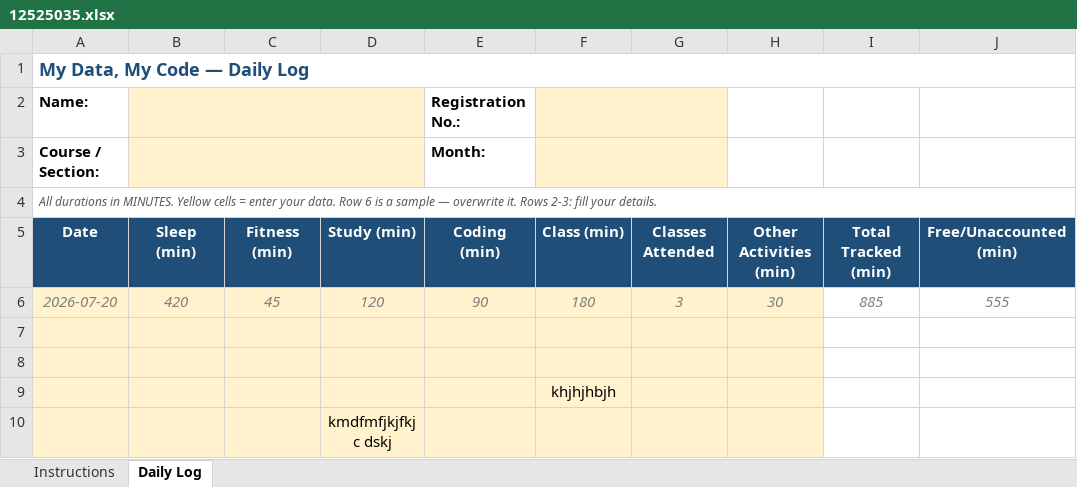
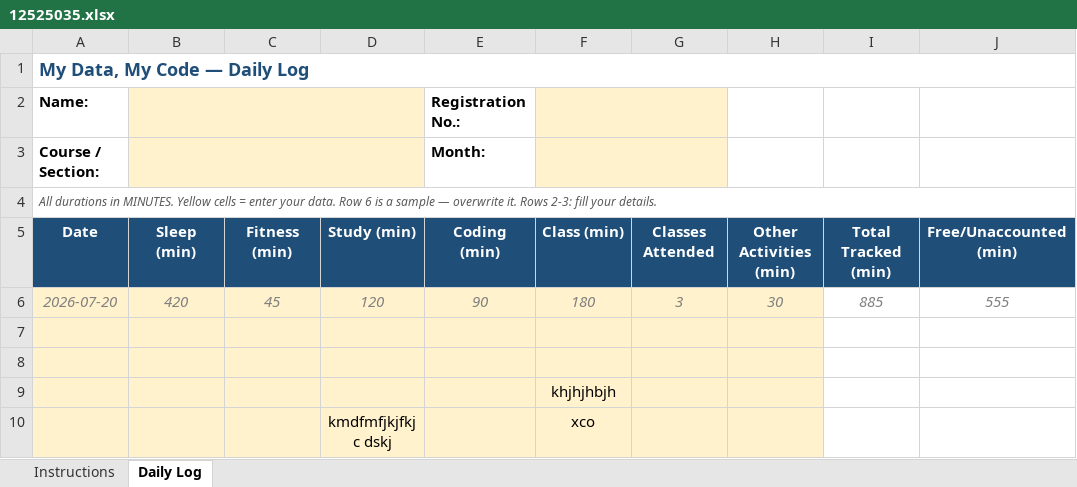
Before and after one commit to pushpakamal933-a11y/12525035, an Excel workbook: 12525035.xlsx, sheet Daily Log, drawn as a sheet; only a part is shown; values as stored, in another font and other column widths than the file's, no borders; conditional formats not drawn; the diff names each change by its address in the sheet, - before the commit and + after, or states it on an @@ line.

Commit message:
Daily update: 2026-09-26

```diff
--- a/12525035.xlsx (sheet Daily Log)
+++ b/12525035.xlsx (sheet Daily Log)
-F10: (empty)
+F10: xco
```
